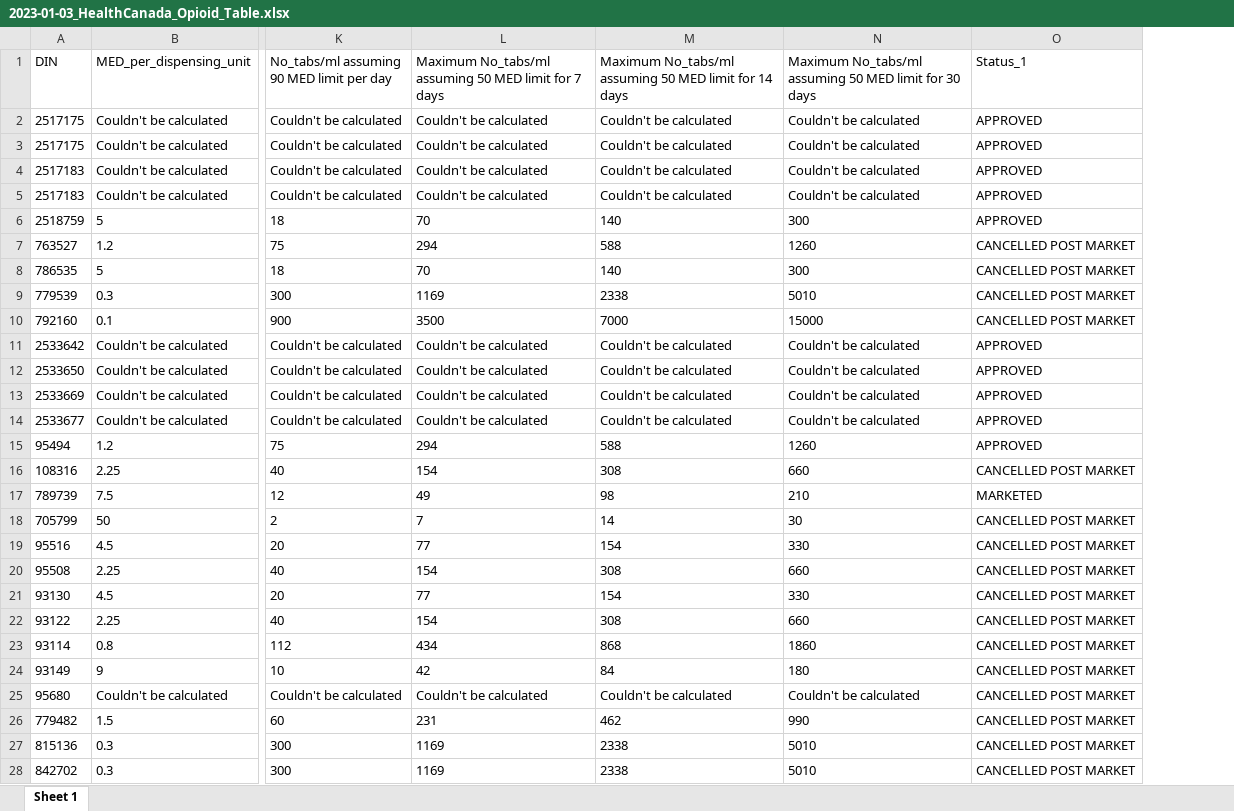
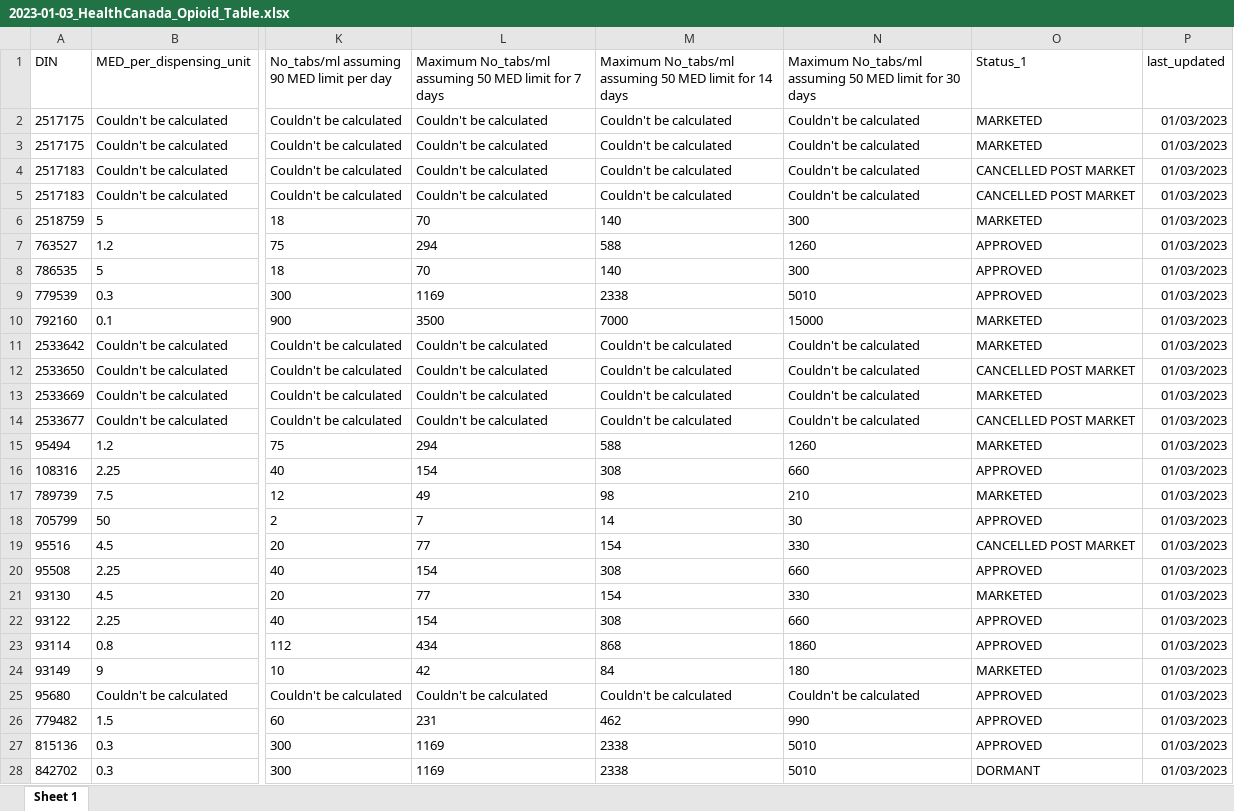
Before and after one commit to ankonahouston/OralOpioids, an Excel workbook: inst/download/2023-01-03_HealthCanada_Opioid_Table.xlsx, sheet Sheet 1, drawn as a sheet; only a part is shown, gaps mark what is left out; values as stored, in another font and other column widths than the file's, no borders; the diff covers the shown part only; the diff names each change by its address in the sheet, - before the commit and + after, or states it on an @@ line.

```diff
--- a/inst/download/2023-01-03_HealthCanada_Opioid_Table.xlsx (sheet Sheet 1)
+++ b/inst/download/2023-01-03_HealthCanada_Opioid_Table.xlsx (sheet Sheet 1)
+column P (last_updated), rows 2-28: all 01/03/2023
-O2:O3 (Status_1): APPROVED
+O2:O3 (Status_1): MARKETED
-O4:O5 (Status_1): APPROVED
+O4:O5 (Status_1): CANCELLED POST MARKET
-O6 (Status_1): APPROVED
+O6 (Status_1): MARKETED
-O7:O9 (Status_1): CANCELLED POST MARKET
+O7:O9 (Status_1): APPROVED
-O10 (Status_1): CANCELLED POST MARKET
+O10 (Status_1): MARKETED
-O11 (Status_1): APPROVED
+O11 (Status_1): MARKETED
-O12 (Status_1): APPROVED
+O12 (Status_1): CANCELLED POST MARKET
-O13 (Status_1): APPROVED
+O13 (Status_1): MARKETED
-O14 (Status_1): APPROVED
+O14 (Status_1): CANCELLED POST MARKET
-O15 (Status_1): APPROVED
+O15 (Status_1): MARKETED
-O16 (Status_1): CANCELLED POST MARKET
+O16 (Status_1): APPROVED
-O18 (Status_1): CANCELLED POST MARKET
+O18 (Status_1): APPROVED
-O20 (Status_1): CANCELLED POST MARKET
+O20 (Status_1): APPROVED
-O21 (Status_1): CANCELLED POST MARKET
+O21 (Status_1): MARKETED
-O22:O23 (Status_1): CANCELLED POST MARKET
+O22:O23 (Status_1): APPROVED
-O24 (Status_1): CANCELLED POST MARKET
+O24 (Status_1): MARKETED
-O25:O27 (Status_1): CANCELLED POST MARKET
+O25:O27 (Status_1): APPROVED
-O28 (Status_1): CANCELLED POST MARKET
+O28 (Status_1): DORMANT
```
Also changed, not shown: 572 edited cells elsewhere in this sheet, 8 other files.
